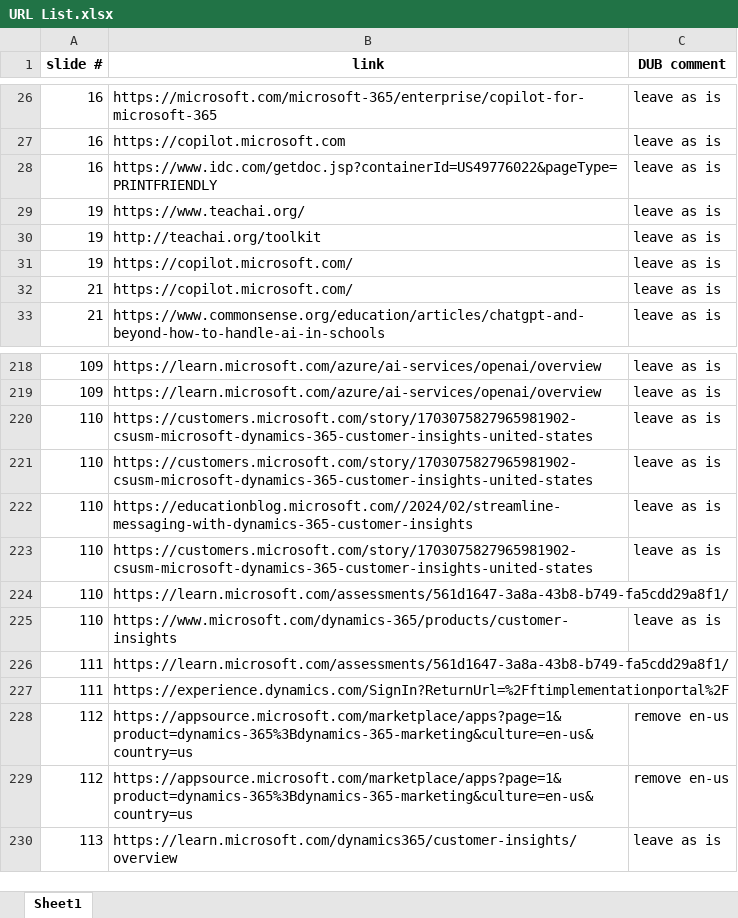
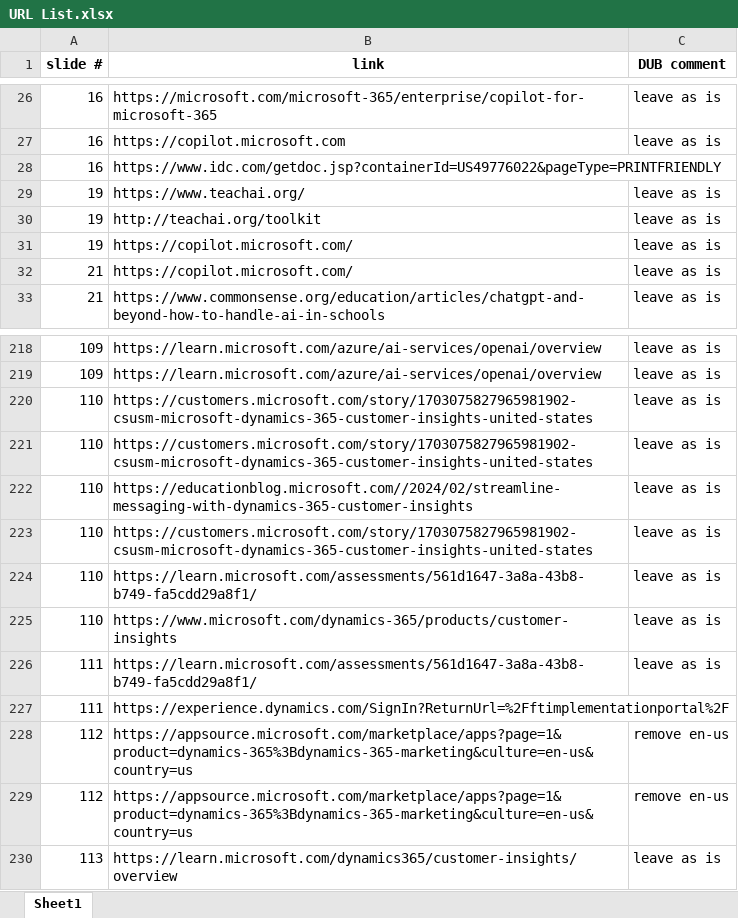
Before and after one commit to Edems10/url_excel, an Excel workbook: URL List.xlsx, sheet Sheet1, drawn as a sheet; only a part is shown, gaps mark what is left out; values as stored, in another font and other column widths than the file's, no borders; the diff names each change by its address in the sheet, - before the commit and + after, or states it on an @@ line.

```diff
--- a/URL List.xlsx (sheet Sheet1)
+++ b/URL List.xlsx (sheet Sheet1)
-C28 (DUB comment): leave as is
+C28 (DUB comment): (empty)
-C224 (DUB comment): (empty)
+C224 (DUB comment): leave as is
-C226 (DUB comment): (empty)
+C226 (DUB comment): leave as is
```
Also changed, not shown: 13 other files.
